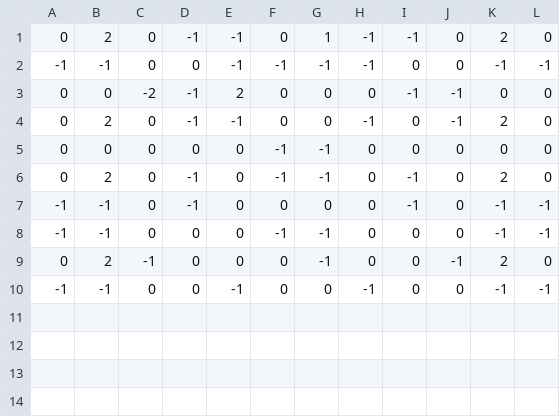
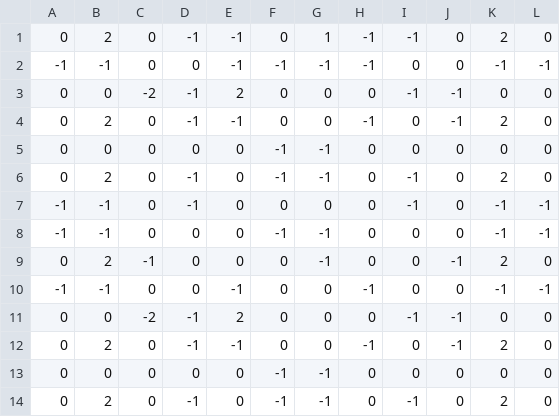
Before and after one commit to RogerJanusiak/OverGravity, a CSV file: resources/levels/level1.csv, drawn as a sheet; the diff names each change by its address in the sheet, - before the commit and + after, or states it on an @@ line.

```diff
--- a/resources/levels/level1.csv
+++ b/resources/levels/level1.csv
+row 11: 0 | 0 | -2 | -1 | 2 | 0 | 0 | 0 | -1 | -1 | 0 | 0
+row 12: 0 | 2 | 0 | -1 | -1 | 0 | 0 | -1 | 0 | -1 | 2 | 0
+row 13: 0 | 0 | 0 | 0 | 0 | -1 | -1 | 0 | 0 | 0 | 0 | 0
+row 14: 0 | 2 | 0 | -1 | 0 | -1 | -1 | 0 | -1 | 0 | 2 | 0
```
Also changed, not shown: 13 other files.
